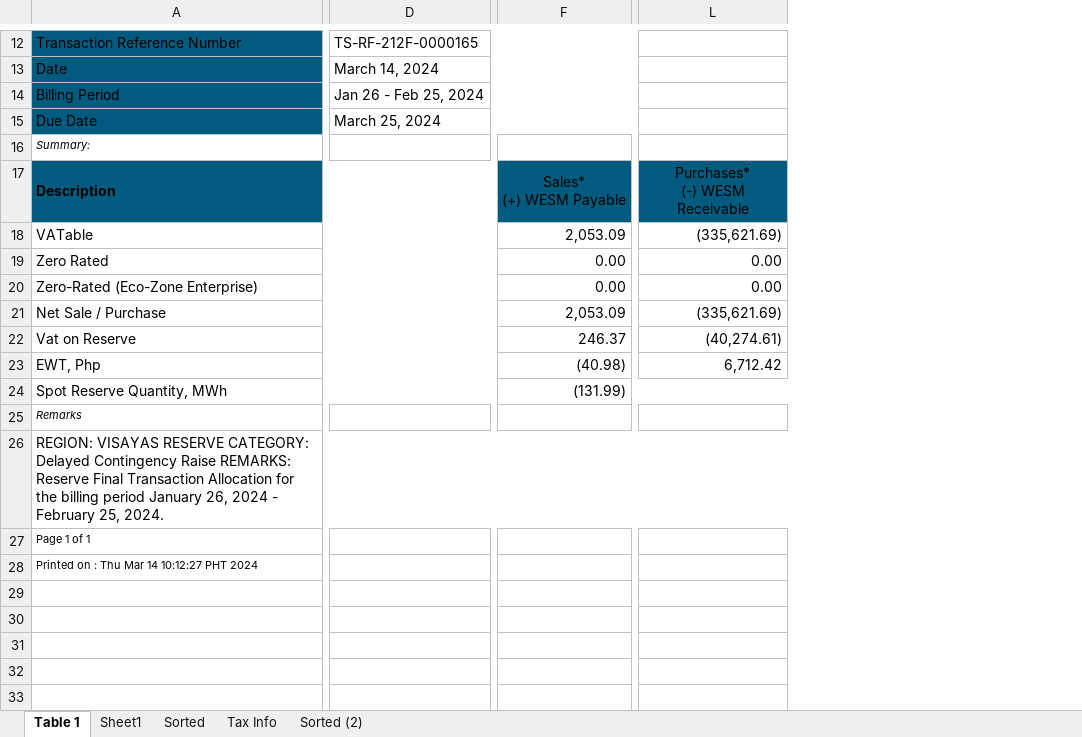
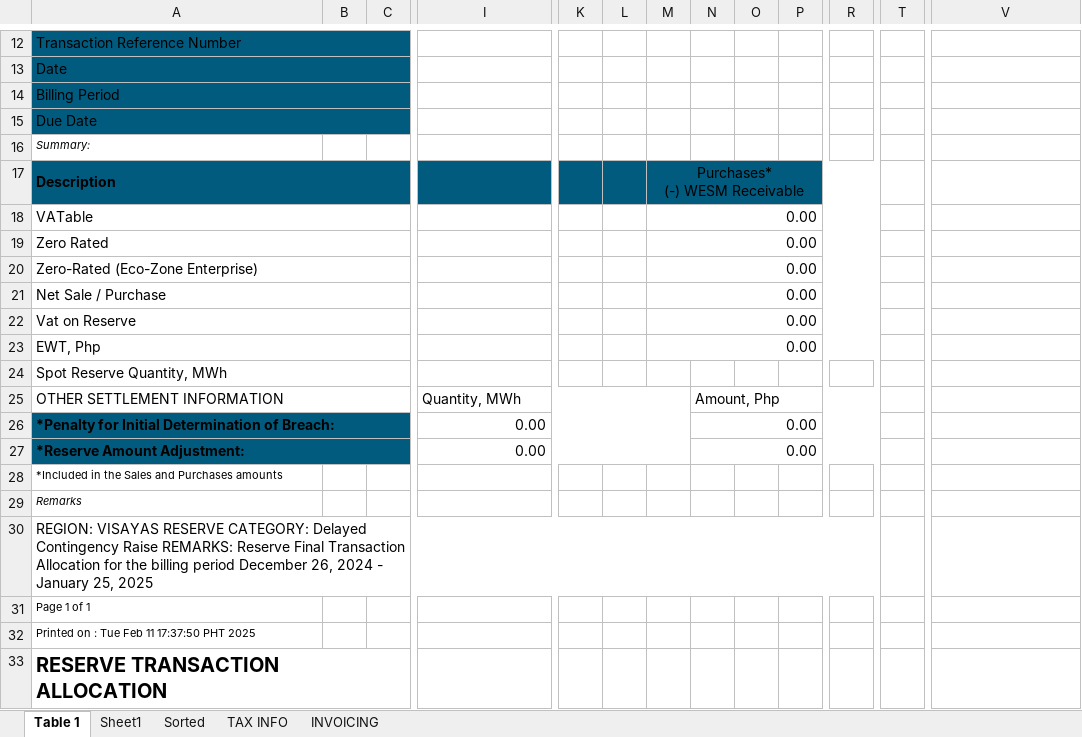
Before and after one commit to JonahBenares/accounting, an Excel workbook: uploads/excel/wesm_reserve_sales.xlsx, sheet Table 1, drawn as a sheet; only a part is shown, gaps mark what is left out; values as stored, in another font and other column widths than the file's, no borders; removed rows and columns are numbered as before the commit, all else as after; rows hold the shown columns only; ↵ is a line break in a cell; the diff covers the shown part only; the diff names each change by its address in the sheet, - before the commit and + after, or states it on an @@ line.

Commit message:
fixed upload reserve sales

```diff
--- a/uploads/excel/wesm_reserve_sales.xlsx (sheet Table 1)
+++ b/uploads/excel/wesm_reserve_sales.xlsx (sheet Table 1)
-sheet tab: Tax Info
+sheet tab: TAX INFO
-sheet tab: Sorted (2)
+sheet tab: INVOICING
-column D, rows 12-15: TS-RF-212F-0000165 | March 14, 2024 | Jan 26 - Feb 25, 2024 | March 25, 2024
+column B, empty
+column C, empty
+column K, empty
+column L, empty
+column M, rows 17-23: Purchases* ↵ (-) WESM Receivable | 0.00 | 0.00 | 0.00 | 0.00 | 0.00 | 0.00
+column N, empty
+column O, empty
+column P, empty
+column R, empty
+column T, empty
-I17: Sales* ↵ (+) WESM Payable
+I17: (empty)
-F17:K17 merged
-V17 fill: #005B7F
+V17 fill: none
-V17: Purchases* ↵ (-) WESM Receivable
+V17: (empty)
-I18: 2,053.09
+I18: (empty)
-F18:K18 merged
-V18: (335,621.69)
+V18: (empty)
-I19:I20: 0.00
+I19:I20: (empty)
-F19:K19 merged
-V19:V20: 0.00
+V19:V20: (empty)
-F20:K20 merged
-I21: 2,053.09
+I21: (empty)
-F21:K21 merged
-V21: (335,621.69)
+V21: (empty)
-I22: 246.37
+I22: (empty)
-F22:K22 merged
-V22: (40,274.61)
+V22: (empty)
-I23: (40.98)
+I23: (empty)
-F23:K23 merged
-V23: 6,712.42
+V23: (empty)
-I24: (131.99)
+I24: (empty)
-F24:L24 merged
+row 25: OTHER SETTLEMENT INFORMATION |  |  | Quantity, MWh |  |  |  | Amount, Php
+row 26: *Penalty for Initial Determination of Breach: |  |  | 0.00 |  |  |  | 0.00
+row 27: *Reserve Amount Adjustment: |  |  | 0.00 |  |  |  | 0.00
+row 28: *Included in the Sales and Purchases amounts
-A30: …billing period January 26, 2024 - February 25, 2024.
+A30: …billing period December 26, 2024 - January 25, 2025
-A26:L26 merged
+A30:R30 merged
-A32: Printed on : Thu Mar 14 10:12:27 PHT 2024
+A32: Printed on : Tue Feb 11 17:37:50 PHT 2025
+row 33: RESERVE TRANSACTION ALLOCATION
```
Also changed, not shown: 10 added rows, 7 added columns, 4 removed columns, cell formats and merged cells elsewhere in this sheet, sheet Sheet1, sheet INVOICING, sheet Sorted, sheet TAX INFO, formulas that keep their value, charts or pictures, 1 other file.
